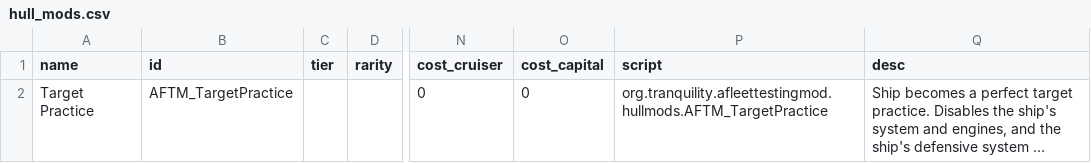
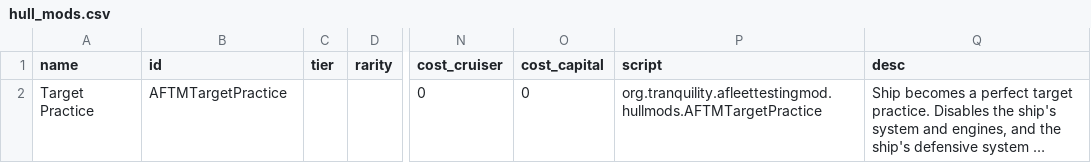
Before and after one commit to Tranquiliti/AFleetTestingMod, a CSV file: data/hullmods/hull_mods.csv, drawn as a sheet; only a part is shown, gaps mark what is left out; long unchanged cells end in …; the diff names each change by its address in the sheet, - before the commit and + after, or states it on an @@ line.

```diff
--- a/data/hullmods/hull_mods.csv
+++ b/data/hullmods/hull_mods.csv
-B2 (id): AFTM_TargetPractice
+B2 (id): AFTMTargetPractice
-P2 (script): org.tranquility.afleettestingmod.hullmods.AFTM_TargetPractice
+P2 (script): org.tranquility.afleettestingmod.hullmods.AFTMTargetPractice
```
Also changed, not shown: data/console/commands.csv, 23 other files.
